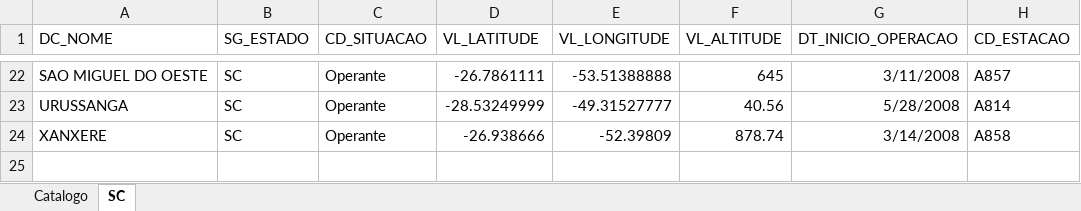
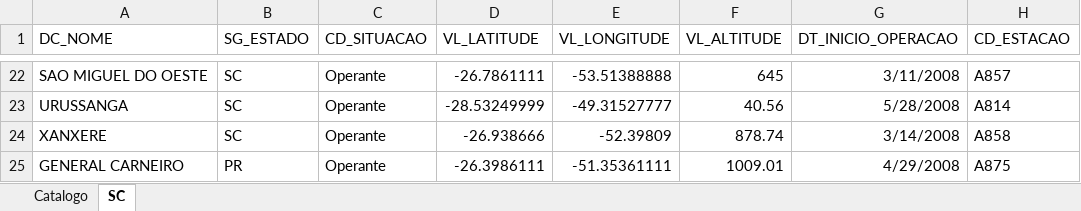
Before and after one commit to joaobtj/boletim_inmet, an Excel workbook: estacoes.xlsx, sheet SC, drawn as a sheet; only a part is shown, gaps mark what is left out; values as stored, in another font and other column widths than the file's, no borders; the diff names each change by its address in the sheet, - before the commit and + after, or states it on an @@ line.

```diff
--- a/estacoes.xlsx (sheet SC)
+++ b/estacoes.xlsx (sheet SC)
+row 25: GENERAL CARNEIRO | PR | Operante | -26.3986111 | -51.35361111 | 1009.01 | 4/29/2008 | A875
```
Also changed, not shown: sheet Catalogo, 1 other file.
